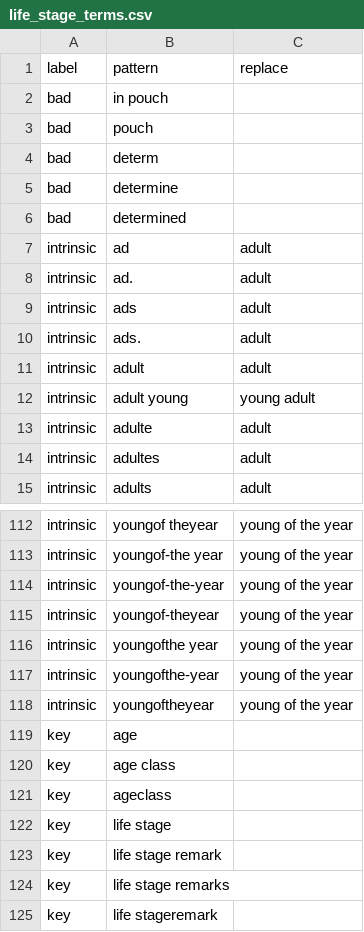
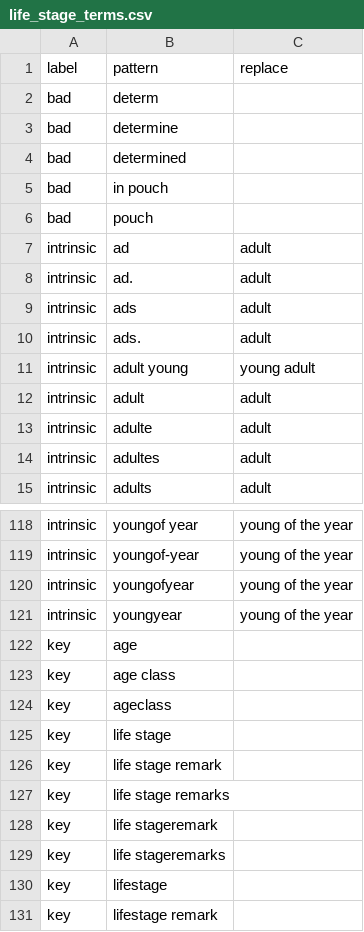
Before and after one commit to rafelafrance/PowerRANGES, a CSV file: ranges/pylib/rules/terms/life_stage_terms.csv, drawn as a sheet; only a part is shown, gaps mark what is left out; the shorter side is filled out with more unchanged rows; removed rows and columns are numbered as before the commit, all else as after; the diff covers the shown part only; the diff names each change by its address in the sheet, - before the commit and + after, or states it on an @@ line.

```diff
--- a/ranges/pylib/rules/terms/life_stage_terms.csv
+++ b/ranges/pylib/rules/terms/life_stage_terms.csv
@@ row 2 moved to row 5: bad @@
@@ row 3 moved to row 6: bad @@
@@ row 12 moved to row 11: intrinsic @@
-B118: youngof theyear
+B118: youngof year
-row 113: intrinsic | youngof-the year | young of the year
-row 114: intrinsic | youngof-the-year | young of the year
-B119: youngof-theyear
+B119: youngof-year
-B120: youngofthe year
+B120: youngofyear
-row 117: intrinsic | youngofthe-year | young of the year
-B121: youngoftheyear
+B121: youngyear
```
Also changed, not shown: 8 added rows, 2 removed rows and 1 moved row elsewhere in this file, 2 other files.
